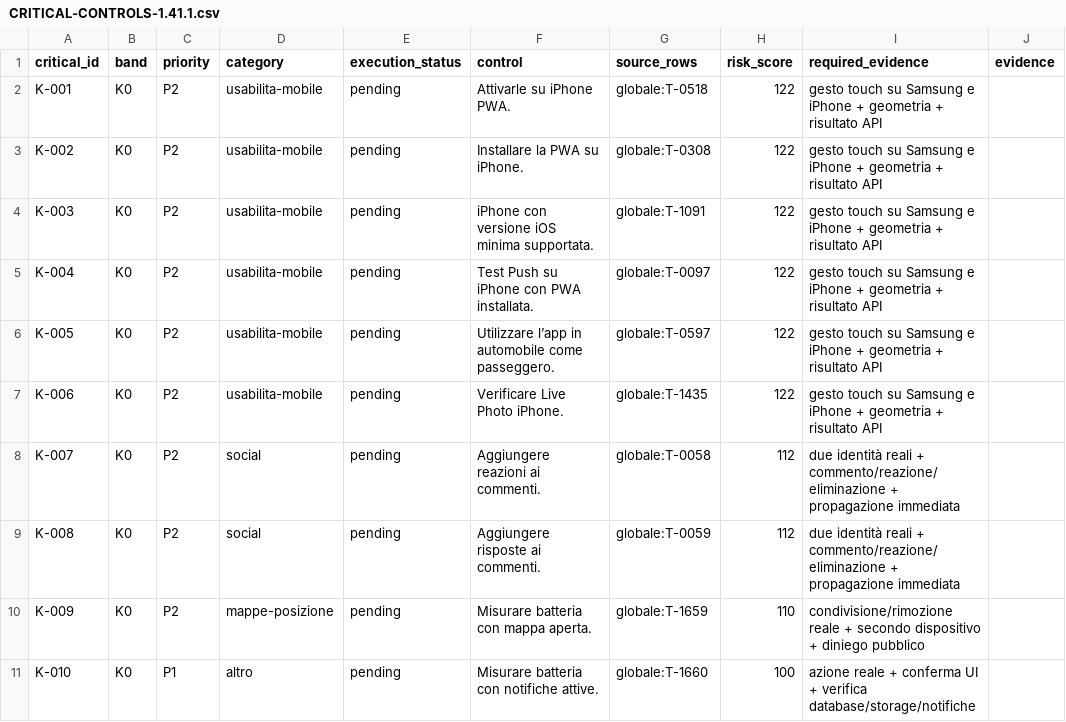
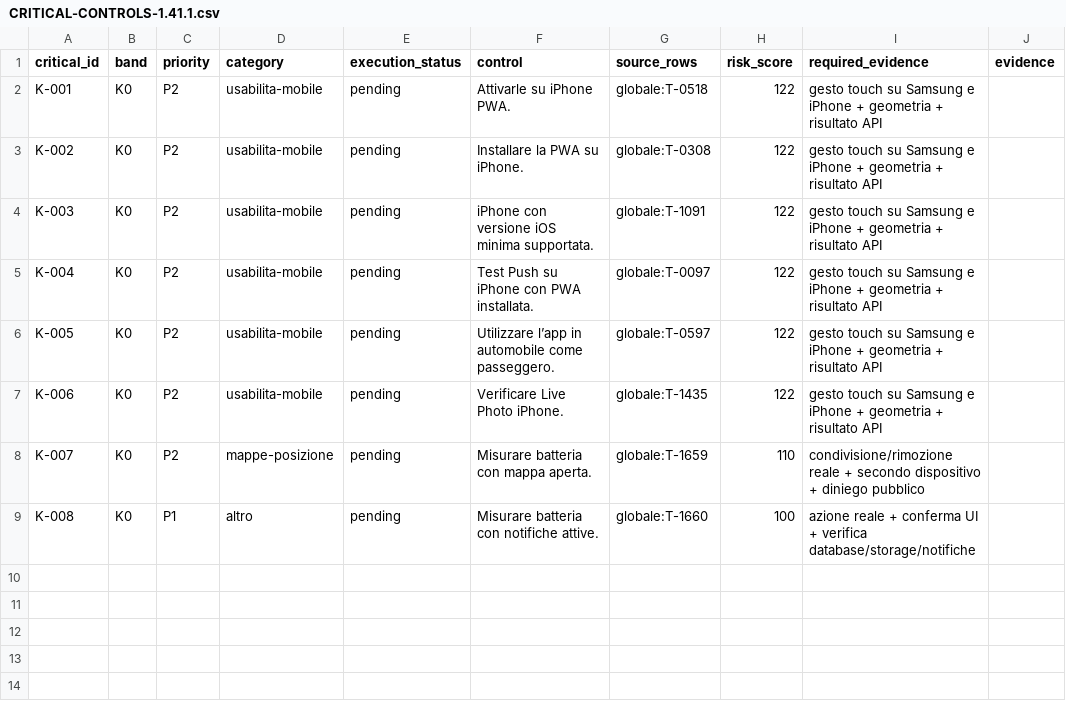
Before and after one commit to andreacivi80/viaggio-in-india, a CSV file: docs/CRITICAL-CONTROLS-1.41.1.csv, drawn as a sheet.

```diff
--- a/docs/CRITICAL-CONTROLS-1.41.1.csv
+++ b/docs/CRITICAL-CONTROLS-1.41.1.csv
@@ -7,5 +7,3 @@ K-005,K0,P2,usabilita-mobile,pending,Utilizzare l’app in automobile come passe
 K-006,K0,P2,usabilita-mobile,pending,Verificare Live Photo iPhone.,globale:T-1435,122,gesto touch su Samsung e iPhone + geometria + risultato API,
-K-007,K0,P2,social,pending,Aggiungere reazioni ai commenti.,globale:T-0058,112,due identità reali + commento/reazione/eliminazione + propagazione immediata,
-K-008,K0,P2,social,pending,Aggiungere risposte ai commenti.,globale:T-0059,112,due identità reali + commento/reazione/eliminazione + propagazione immediata,
-K-009,K0,P2,mappe-posizione,pending,Misurare batteria con mappa aperta.,globale:T-1659,110,condivisione/rimozione reale + secondo dispositivo + diniego pubblico,
-K-010,K0,P1,altro,pending,Misurare batteria con notifiche attive.,globale:T-1660,100,azione reale + conferma UI + verifica database/storage/notifiche,
+K-007,K0,P2,mappe-posizione,pending,Misurare batteria con mappa aperta.,globale:T-1659,110,condivisione/rimozione reale + secondo dispositivo + diniego pubblico,
+K-008,K0,P1,altro,pending,Misurare batteria con notifiche attive.,globale:T-1660,100,azione reale + conferma UI + verifica database/storage/notifiche,
```
Also changed, not shown: docs/CONTROL-COVERAGE.csv, 25 other files.
